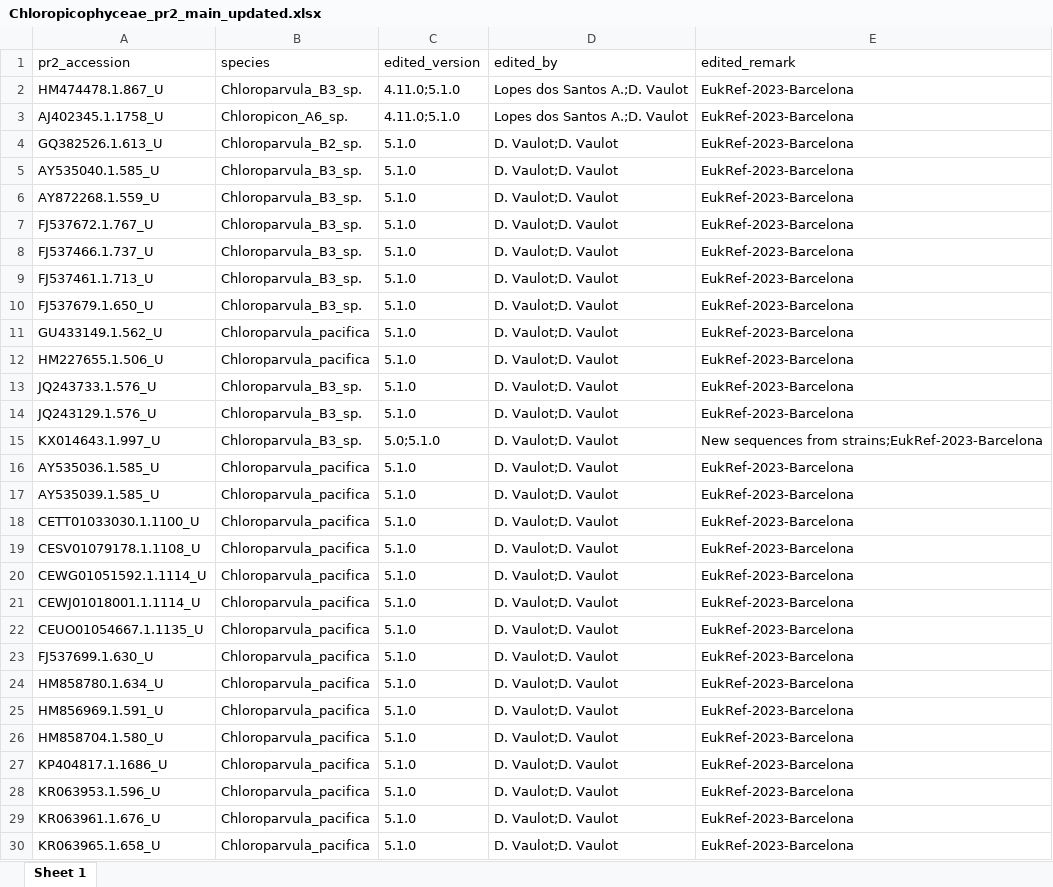
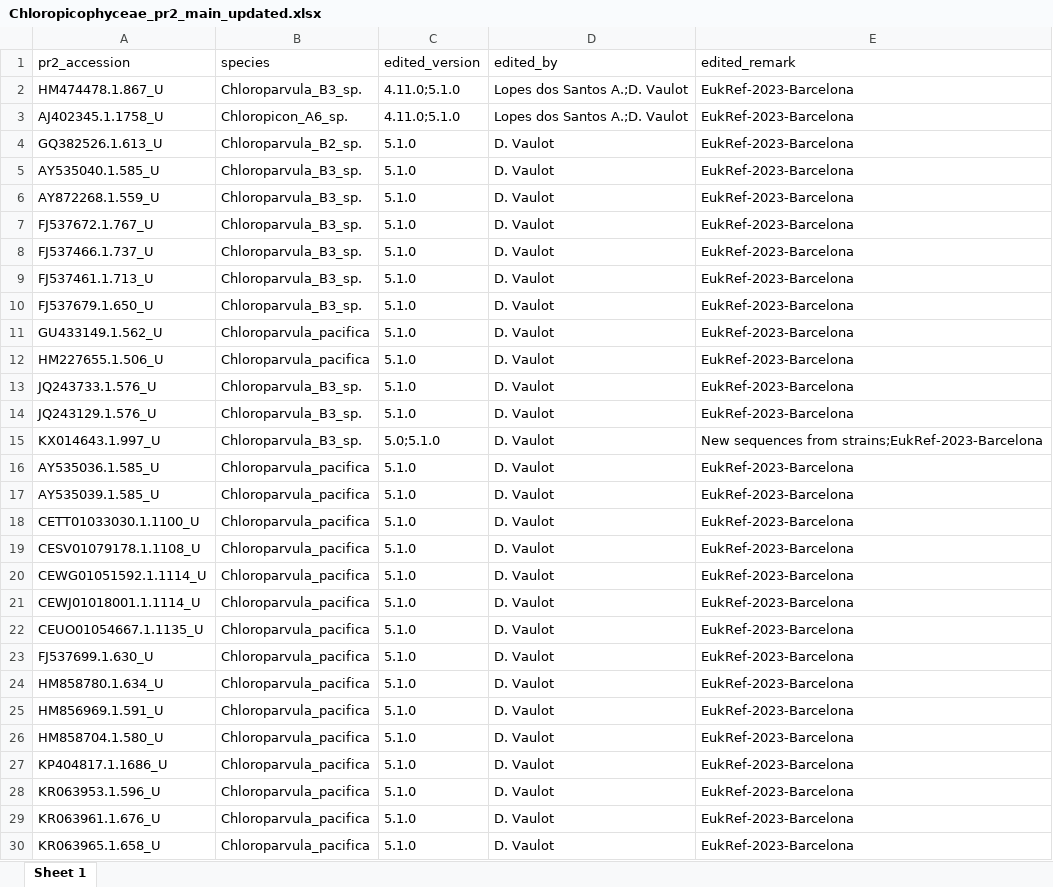
Before and after one commit to pr2database/EukRef-workshop-2023, an Excel workbook: exports/Chloropicophyceae_Picocystophyceae/Chloropicophyceae_pr2_main_updated.xlsx, sheet Sheet 1, drawn as a sheet; only a part is shown; values as stored, in another font and other column widths than the file's, no borders; charts and pictures not drawn; the diff covers the shown part only; the diff names each change by its address in the sheet, - before the commit and + after, or states it on an @@ line.

Commit message:
Update Chloropicophyceae_pr2_main_updated.xlsx

```diff
--- a/exports/Chloropicophyceae_Picocystophyceae/Chloropicophyceae_pr2_main_updated.xlsx (sheet Sheet 1)
+++ b/exports/Chloropicophyceae_Picocystophyceae/Chloropicophyceae_pr2_main_updated.xlsx (sheet Sheet 1)
-D4:D30 (edited_by): D. Vaulot;D. Vaulot
+D4:D30 (edited_by): D. Vaulot
```
Also changed, not shown: 94 edited cells elsewhere in this sheet.
